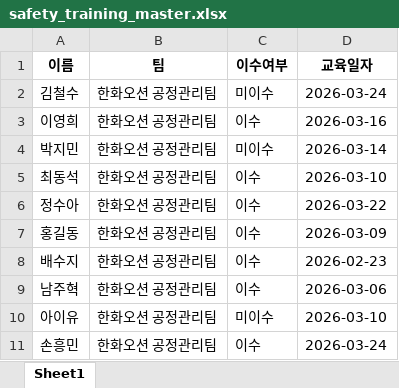
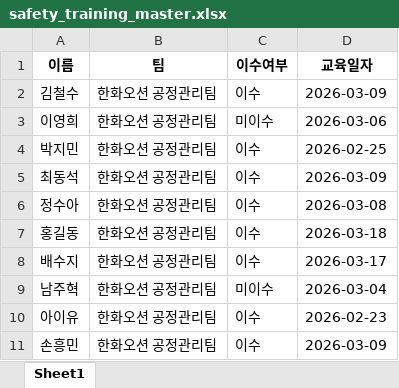
Before and after one commit to glory903-devsecops/hanwha-ocean-rpa, an Excel workbook: data/safety_training_master.xlsx, sheet Sheet1, drawn as a sheet; values as stored, in another font and other column widths than the file's, no borders; the diff names each change by its address in the sheet, - before the commit and + after, or states it on an @@ line.

```diff
--- a/data/safety_training_master.xlsx (sheet Sheet1)
+++ b/data/safety_training_master.xlsx (sheet Sheet1)
-C2 (이수여부): 미이수
+C2 (이수여부): 이수
-D2 (교육일자): 2026-03-24
+D2 (교육일자): 2026-03-09
-C3 (이수여부): 이수
+C3 (이수여부): 미이수
-D3 (교육일자): 2026-03-16
+D3 (교육일자): 2026-03-06
-C4 (이수여부): 미이수
+C4 (이수여부): 이수
-D4 (교육일자): 2026-03-14
+D4 (교육일자): 2026-02-25
-D5 (교육일자): 2026-03-10
+D5 (교육일자): 2026-03-09
-D6 (교육일자): 2026-03-22
+D6 (교육일자): 2026-03-08
-D7 (교육일자): 2026-03-09
+D7 (교육일자): 2026-03-18
-D8 (교육일자): 2026-02-23
+D8 (교육일자): 2026-03-17
-C9 (이수여부): 이수
+C9 (이수여부): 미이수
-D9 (교육일자): 2026-03-06
+D9 (교육일자): 2026-03-04
-C10 (이수여부): 미이수
+C10 (이수여부): 이수
-D10 (교육일자): 2026-03-10
+D10 (교육일자): 2026-02-23
-D11 (교육일자): 2026-03-24
+D11 (교육일자): 2026-03-09
```
Also changed, not shown: 3 other files.
